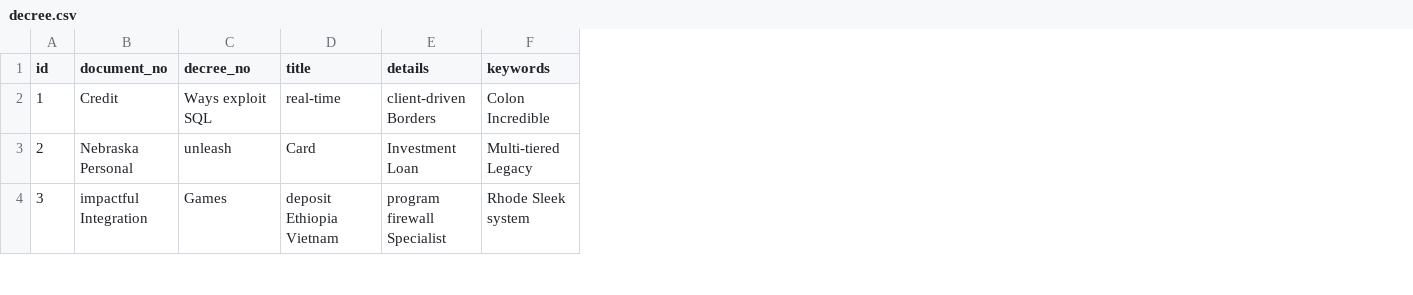
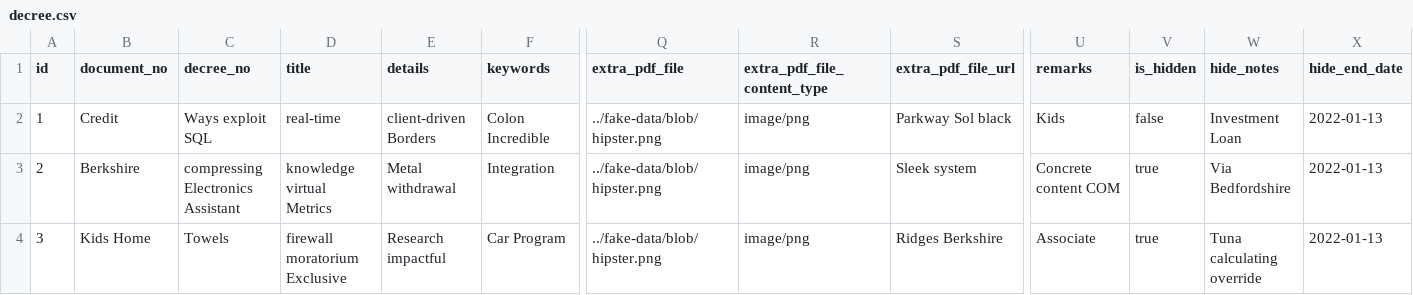
Before and after one commit to AliAlbadri90/TradeMark, a CSV file: src/main/resources/config/liquibase/fake-data/decree.csv, drawn as a sheet; only a part is shown, gaps mark what is left out; the diff covers the shown part only; the diff names each change by its address in the sheet, - before the commit and + after, or states it on an @@ line.

```diff
--- a/src/main/resources/config/liquibase/fake-data/decree.csv
+++ b/src/main/resources/config/liquibase/fake-data/decree.csv
+column Q (extra_pdf_file), rows 2-4: all ../fake-data/blob/hipster.png
+column R (extra_pdf_file_content_type), rows 2-4: all image/png
+column S (extra_pdf_file_url), rows 2-4: Parkway Sol black | Sleek system | Ridges Berkshire
+column U (remarks), rows 2-4: Kids | Concrete content COM | Associate
+column V (is_hidden), rows 2-4: false | true | true
+column W (hide_notes), rows 2-4: Investment Loan | Via Bedfordshire | Tuna calculating override
+column X (hide_end_date), rows 2-4: all 2022-01-13
-B3 (document_no): Nebraska Personal
+B3 (document_no): Berkshire
-C3 (decree_no): unleash
+C3 (decree_no): compressing Electronics Assistant
-D3 (title): Card
+D3 (title): knowledge virtual Metrics
-E3 (details): Investment Loan
+E3 (details): Metal withdrawal
-F3 (keywords): Multi-tiered Legacy
+F3 (keywords): Integration
-B4 (document_no): impactful Integration
+B4 (document_no): Kids Home
-C4 (decree_no): Games
+C4 (decree_no): Towels
-D4 (title): deposit Ethiopia Vietnam
+D4 (title): firewall moratorium Exclusive
-E4 (details): program firewall Specialist
+E4 (details): Research impactful
-F4 (keywords): Rhode Sleek system
+F4 (keywords): Car Program
```
Also changed, not shown: 90 edited cells elsewhere in this file, 12 other files.
